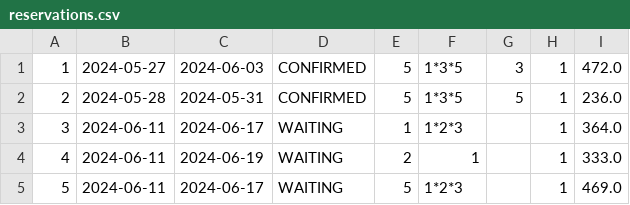
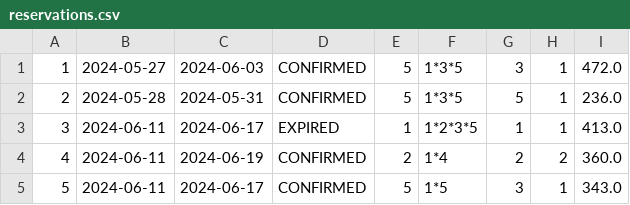
Before and after one commit to lenkaphantom/Hotel, a CSV file: Hotel/data/reservations.csv, drawn as a sheet.

```diff
--- a/Hotel/data/reservations.csv
+++ b/Hotel/data/reservations.csv
@@ -2,4 +2,4 @@
 2 | 2024-05-28 | 2024-05-31 | CONFIRMED | 5 | 1*3*5 | 5 | 1 | 236.0
-3 | 2024-06-11 | 2024-06-17 | WAITING | 1 | 1*2*3 |  | 1 | 364.0
-4 | 2024-06-11 | 2024-06-19 | WAITING | 2 | 1 |  | 1 | 333.0
-5 | 2024-06-11 | 2024-06-17 | WAITING | 5 | 1*2*3 |  | 1 | 469.0
+3 | 2024-06-11 | 2024-06-17 | EXPIRED | 1 | 1*2*3*5 | 1 | 1 | 413.0
+4 | 2024-06-11 | 2024-06-19 | CONFIRMED | 2 | 1*4 | 2 | 2 | 360.0
+5 | 2024-06-11 | 2024-06-17 | CONFIRMED | 5 | 1*5 | 3 | 1 | 343.0
```
Also changed, not shown: 4 other files.
